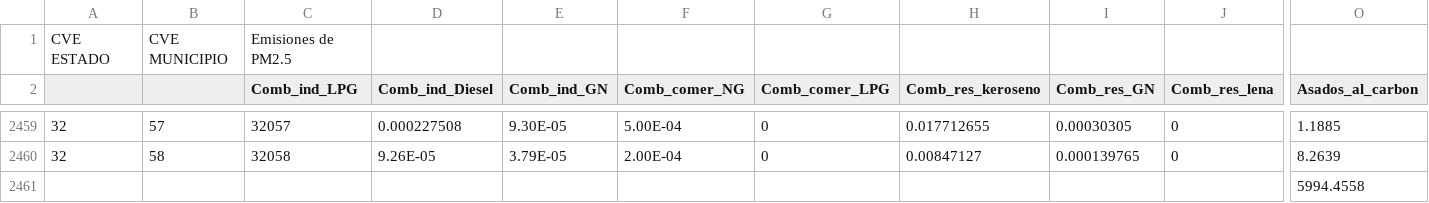
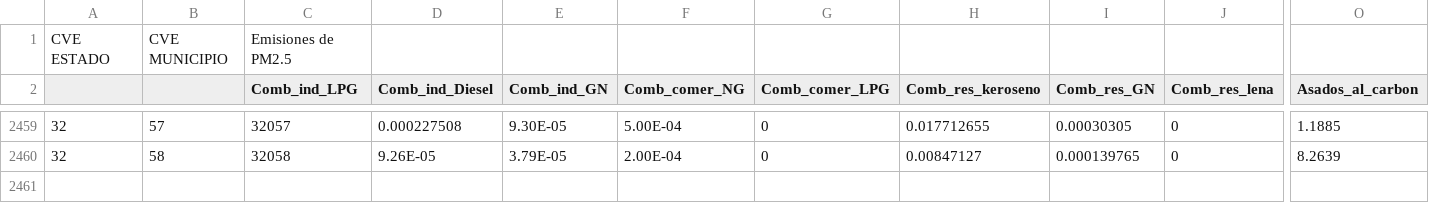
Before and after one commit to JoseAgustin/Emiss_ecaim, a CSV file: 02_aemis/IPM25_2014.csv, drawn as a sheet; only a part is shown, gaps mark what is left out; rows hold the shown columns only; the diff names each change by its address in the sheet, - before the commit and + after, or states it on an @@ line.

```diff
--- a/02_aemis/IPM25_2014.csv
+++ b/02_aemis/IPM25_2014.csv
-row 2461:  |  |  |  |  |  |  |  |  |  | 5994.4558
```
Also changed, not shown: 02_aemis/IBC__2014.csv, 02_aemis/imet__2014.csv, 1 other file.
